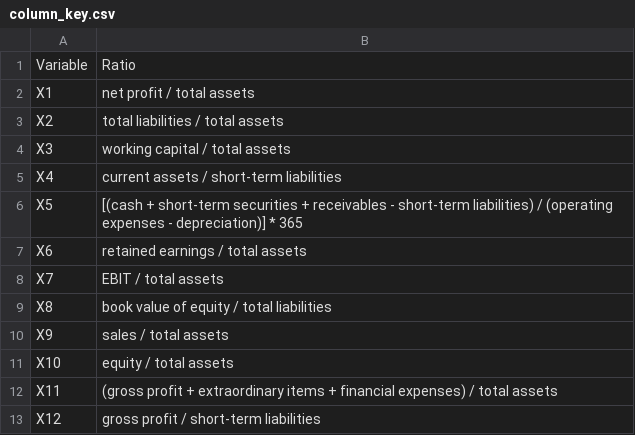
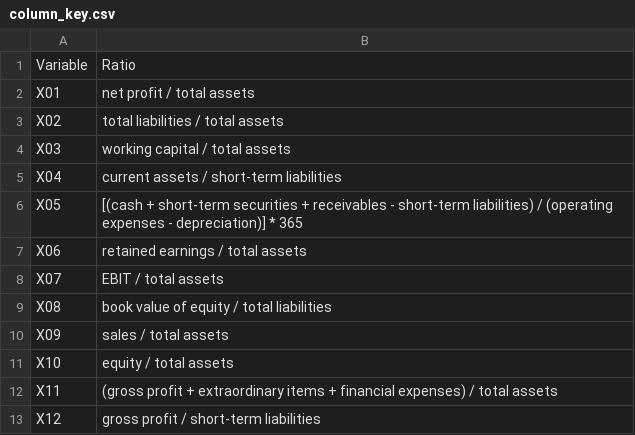
Before and after one commit to bill-fowler65/Springboard, a CSV file: Capstone Project 2/Code/column_key.csv, drawn as a sheet; only a part is shown.

Commit message:
Add files via upload

```diff
--- a/Capstone Project 2/Code/column_key.csv
+++ b/Capstone Project 2/Code/column_key.csv
@@ -1,11 +1,11 @@
 Variable,Ratio
-X1,net profit / total assets
-X2,total liabilities / total assets
-X3,working capital / total assets
-X4,current assets / short-term liabilities
-X5,[(cash + short-term securities + receivables - short-term liabilities) / (operating expenses - depreciation)] * 365
-X6,retained earnings / total assets
-X7,EBIT / total assets
-X8,book value of equity / total liabilities
-X9,sales / total assets
+X01,net profit / total assets
+X02,total liabilities / total assets
+X03,working capital / total assets
+X04,current assets / short-term liabilities
+X05,[(cash + short-term securities + receivables - short-term liabilities) / (operating expenses - depreciation)] * 365
+X06,retained earnings / total assets
+X07,EBIT / total assets
+X08,book value of equity / total liabilities
+X09,sales / total assets
 X10,equity / total assets
```
